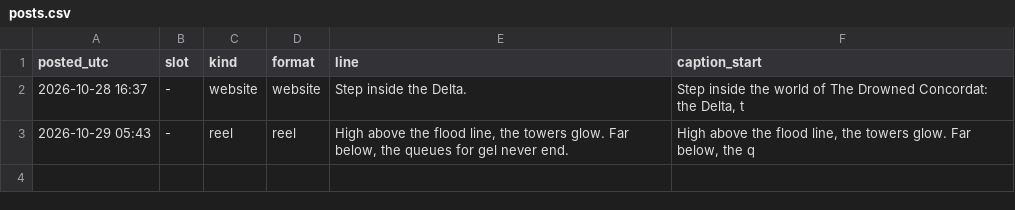
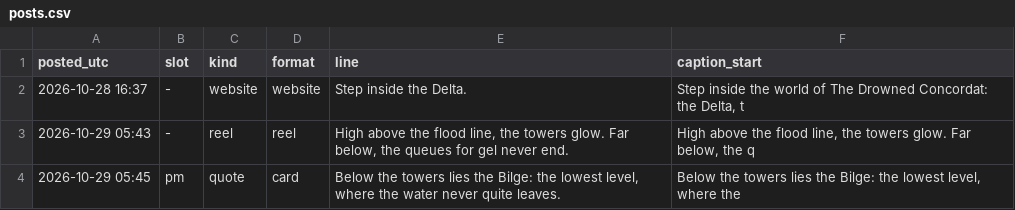
Before and after one commit to somhairlemaccormick-collab/The-Drowned-Concordat-Promo, a CSV file: log/posts.csv, drawn as a sheet; the diff names each change by its address in the sheet, - before the commit and + after, or states it on an @@ line.

```diff
--- a/log/posts.csv
+++ b/log/posts.csv
+row 4: 2026-10-29 05:45 | pm | quote | card | Below the towers lies the Bilge: the lowest level, where the water never quite leaves. | Below the towers lies the Bilge: the lowest level, where the
```
Also changed, not shown: 1 other file.
